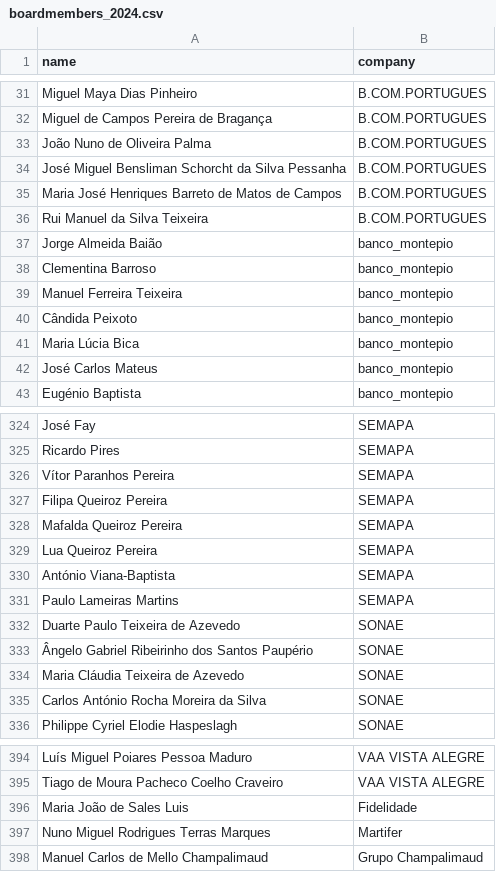
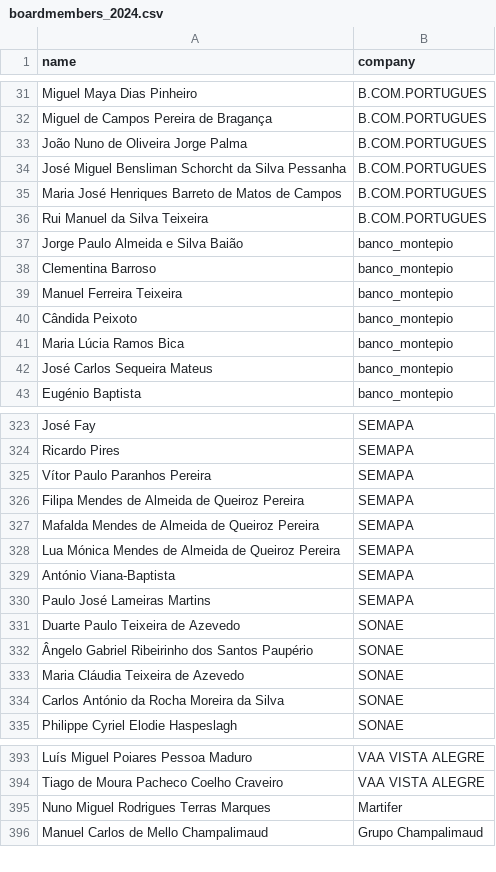
Before and after one commit to Hamilton-cic/Portuguese_stock_exchange_shareholders, a CSV file: boardmembers_2024.csv, drawn as a sheet; only a part is shown, gaps mark what is left out; the diff covers the shown part only.

```diff
--- a/boardmembers_2024.csv
+++ b/boardmembers_2024.csv
@@ -32,3 +32,3 @@ Miguel Maya Dias Pinheiro,B.COM.PORTUGUES
 Miguel de Campos Pereira de Bragança,B.COM.PORTUGUES
-João Nuno de Oliveira Palma,B.COM.PORTUGUES
+João Nuno de Oliveira Jorge Palma,B.COM.PORTUGUES
 José Miguel Bensliman Schorcht da Silva Pessanha,B.COM.PORTUGUES
@@ -36,3 +36,3 @@ Maria José Henriques Barreto de Matos de Campos,B.COM.PORTUGUES
 Rui Manuel da Silva Teixeira,B.COM.PORTUGUES
-Jorge Almeida Baião,banco_montepio
+Jorge Paulo Almeida e Silva Baião,banco_montepio
 Clementina Barroso,banco_montepio
@@ -40,4 +40,4 @@ Manuel Ferreira Teixeira,banco_montepio
 Cândida Peixoto,banco_montepio
-Maria Lúcia Bica,banco_montepio
-José Carlos Mateus,banco_montepio
+Maria Lúcia Ramos Bica,banco_montepio
+José Carlos Sequeira Mateus,banco_montepio
 Eugénio Baptista,banco_montepio
@@ -325,8 +324,8 @@ José Fay,SEMAPA
 Ricardo Pires,SEMAPA
-Vítor Paranhos Pereira,SEMAPA
-Filipa Queiroz Pereira,SEMAPA
-Mafalda Queiroz Pereira,SEMAPA
-Lua Queiroz Pereira,SEMAPA
+Vítor Paulo Paranhos Pereira,SEMAPA
+Filipa Mendes de Almeida de Queiroz Pereira,SEMAPA
+Mafalda Mendes de Almeida de Queiroz Pereira,SEMAPA
+Lua Mónica Mendes de Almeida de Queiroz Pereira,SEMAPA
 António Viana-Baptista,SEMAPA
-Paulo Lameiras Martins,SEMAPA
+Paulo José Lameiras Martins,SEMAPA
 Duarte Paulo Teixeira de Azevedo,SONAE
@@ -334,3 +333,3 @@ Duarte Paulo Teixeira de Azevedo,SONAE
 Maria Cláudia Teixeira de Azevedo,SONAE
-Carlos António Rocha Moreira da Silva,SONAE
+Carlos António da Rocha Moreira da Silva,SONAE
 Philippe Cyriel Elodie Haspeslagh,SONAE
@@ -395,3 +394,2 @@ Luís Miguel Poiares Pessoa Maduro,VAA VISTA ALEGRE
 Tiago de Moura Pacheco Coelho Craveiro,VAA VISTA ALEGRE
-Maria João de Sales Luis,Fidelidade
 Nuno Miguel Rodrigues Terras Marques,Martifer
```
Also changed, not shown: 1 removed row and 18 edited cells elsewhere in this file, boardmembers_2018.csv, boardmembers_2019.csv, 7 other files.
